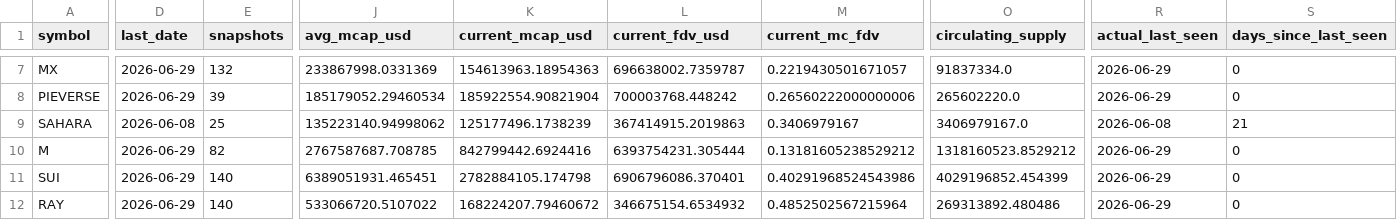
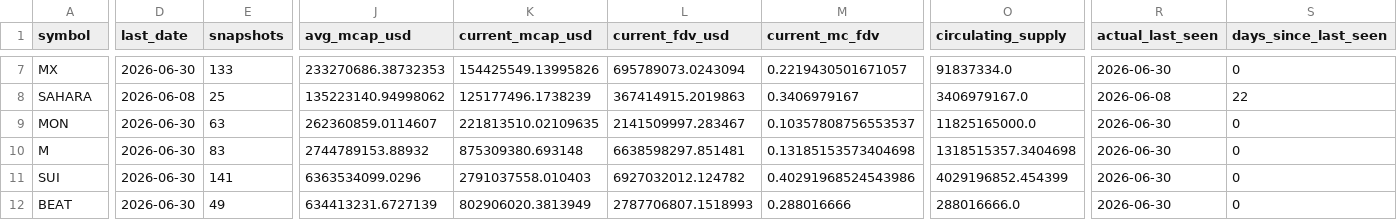
Before and after one commit to udipta-dev/rank-radar, a CSV file: data/out/table_high_conviction_climbers.csv, drawn as a sheet; only a part is shown, gaps mark what is left out; removed rows and columns are numbered as before the commit, all else as after; rows hold the shown columns only; the diff covers the shown part only; the diff names each change by its address in the sheet, - before the commit and + after, or states it on an @@ line.

```diff
--- a/data/out/table_high_conviction_climbers.csv
+++ b/data/out/table_high_conviction_climbers.csv
-D7 (last_date): 2026-06-29
+D7 (last_date): 2026-06-30
-E7 (snapshots): 132
+E7 (snapshots): 133
-J7 (avg_mcap_usd): 233867998.0331369
+J7 (avg_mcap_usd): 233270686.38732353
-K7 (current_mcap_usd): 154613963.18954363
+K7 (current_mcap_usd): 154425549.13995826
-L7 (current_fdv_usd): 696638002.7359787
+L7 (current_fdv_usd): 695789073.0243094
-R7 (actual_last_seen): 2026-06-29
+R7 (actual_last_seen): 2026-06-30
-row 8: PIEVERSE | 2026-06-29 | 39 | 185179052.29460534 | 185922554.90821904 | 700003768.448242 | 0.26560222000000006 | 265602220.0 | 2026-06-29 | 0
-S8 (days_since_last_seen): 21
+S8 (days_since_last_seen): 22
+row 9: MON | 2026-06-30 | 63 | 262360859.0114607 | 221813510.02109635 | 2141509997.283467 | 0.10357808756553537 | 11825165000.0 | 2026-06-30 | 0
-D10:D11 (last_date): 2026-06-29
+D10:D11 (last_date): 2026-06-30
-E10 (snapshots): 82
+E10 (snapshots): 83
-J10 (avg_mcap_usd): 2767587687.708785
+J10 (avg_mcap_usd): 2744789153.88932
-K10 (current_mcap_usd): 842799442.6924416
+K10 (current_mcap_usd): 875309380.693148
-L10 (current_fdv_usd): 6393754231.305444
+L10 (current_fdv_usd): 6638598297.851481
-M10 (current_mc_fdv): 0.13181605238529212
+M10 (current_mc_fdv): 0.13185153573404698
-O10 (circulating_supply): 1318160523.8529212
+O10 (circulating_supply): 1318515357.3404698
-R10:R11 (actual_last_seen): 2026-06-29
+R10:R11 (actual_last_seen): 2026-06-30
-E11 (snapshots): 140
+E11 (snapshots): 141
-J11 (avg_mcap_usd): 6389051931.465451
+J11 (avg_mcap_usd): 6363534099.0296
-K11 (current_mcap_usd): 2782884105.174798
+K11 (current_mcap_usd): 2791037558.010403
-L11 (current_fdv_usd): 6906796086.370401
+L11 (current_fdv_usd): 6927032012.124782
-row 12: RAY | 2026-06-29 | 140 | 533066720.5107022 | 168224207.79460672 | 346675154.6534932 | 0.4852502567215964 | 269313892.480486 | 2026-06-29 | 0
+row 12: BEAT | 2026-06-30 | 49 | 634413231.6727139 | 802906020.3813949 | 2787706807.1518993 | 0.288016666 | 288016666.0 | 2026-06-30 | 0
```
Also changed, not shown: 1 added row, 1 removed row and 27 edited cells elsewhere in this file, data/out/table_climbers_overall.csv, data/out/table_low_float_decliners.csv, 15 other files.
